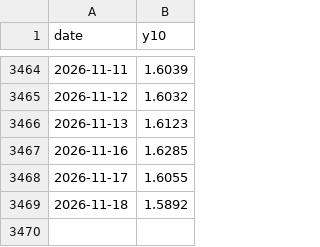
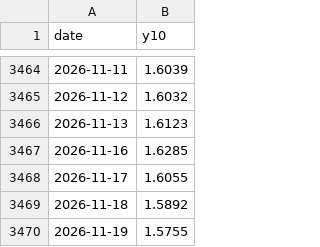
Before and after one commit to andy-develop/quant-data, a CSV file: engine/backtest/cn10y_daily.csv, drawn as a sheet; only a part is shown, gaps mark what is left out; the diff names each change by its address in the sheet, - before the commit and + after, or states it on an @@ line.

```diff
--- a/engine/backtest/cn10y_daily.csv
+++ b/engine/backtest/cn10y_daily.csv
+row 3470: 2026-11-19 | 1.5755
```
Also changed, not shown: 28 other files.
